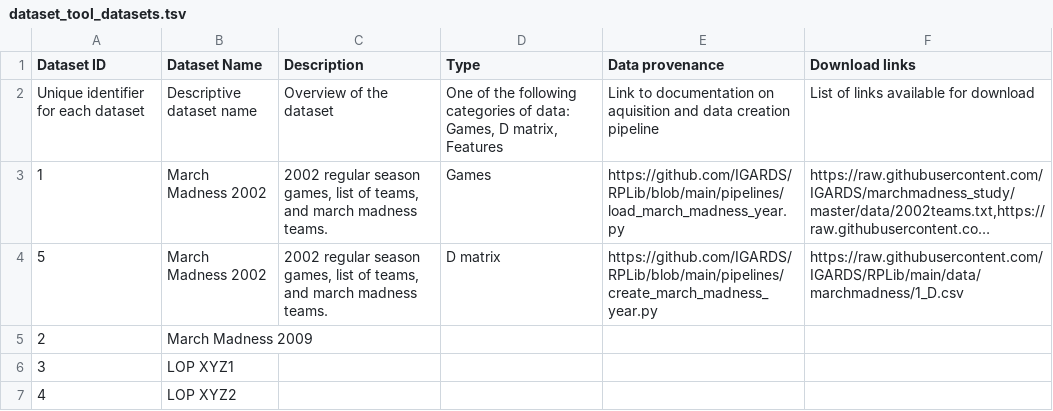
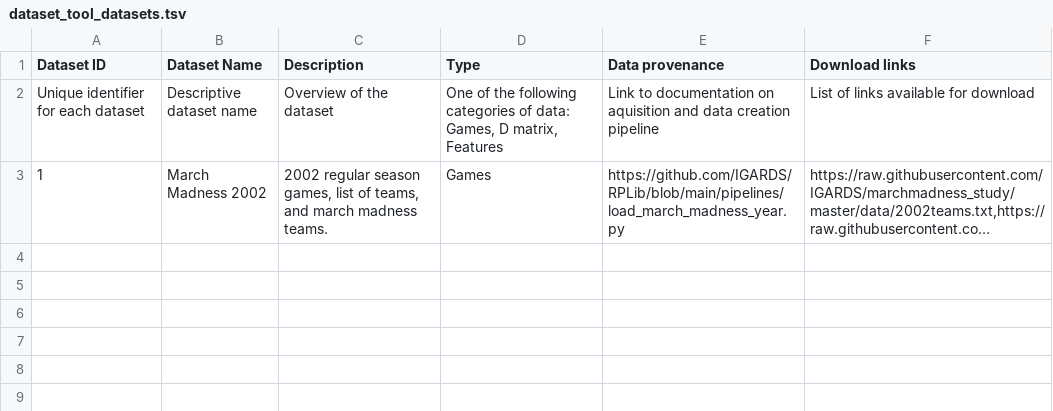
Before and after one commit to IGARDS/RPLIB, a TSV file: data/dataset_tool_datasets.tsv, drawn as a sheet; long unchanged cells end in …; the diff names each change by its address in the sheet, - before the commit and + after, or states it on an @@ line.

```diff
--- a/data/dataset_tool_datasets.tsv
+++ b/data/dataset_tool_datasets.tsv
-row 4: 5 | March Madness 2002 | 2002 regular season games, list of teams, and march madness teams. | D matrix | https://github.com/IGARDS/RPLib/blob/main/pipelines/create_march_madness_year.py | https://raw.githubusercontent.com/IGARDS/RPLib/main/data/marchmadness/1_D.csv
-row 5: 2 | March Madness 2009
-row 6: 3 | LOP XYZ1
-row 7: 4 | LOP XYZ2
```
Also changed, not shown: 10 other files.
